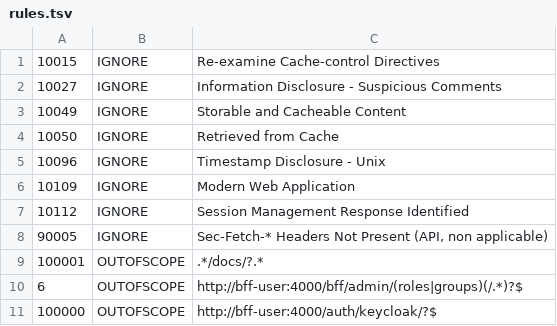
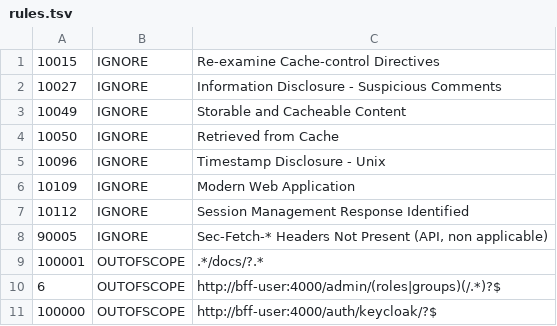
Before and after one commit to mairie360/BFF_user, a TSV file: .zap/rules.tsv, drawn as a sheet.

Commit message:
feat!: MAIR-521 Supprimer les préfixes /api et /bff des routes BFF et utiliser les clients OpenAPI dans les fronts
BREAKING CHANGE: /bff/admin/* is now /admin/*; consumers must bump @mairie360/bff-user-openapi.

```diff
--- a/.zap/rules.tsv
+++ b/.zap/rules.tsv
@@ -9,3 +9,3 @@
 100001	OUTOFSCOPE	.*/docs/?.*
-6	OUTOFSCOPE	http://bff-user:4000/bff/admin/(roles|groups)(/.*)?$
+6	OUTOFSCOPE	http://bff-user:4000/admin/(roles|groups)(/.*)?$
 100000	OUTOFSCOPE	http://bff-user:4000/auth/keycloak/?$
```
Also changed, not shown: 15 other files.
